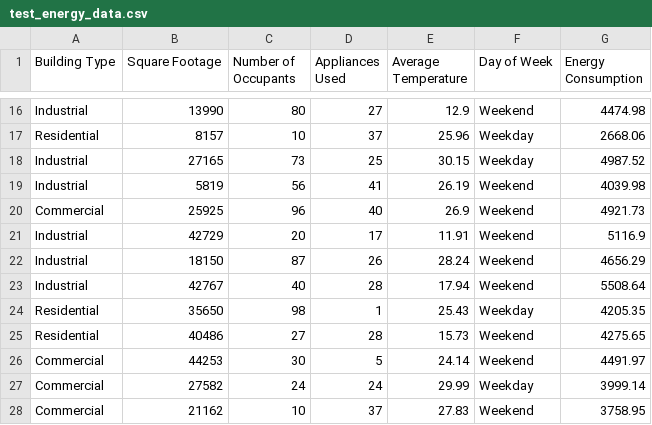
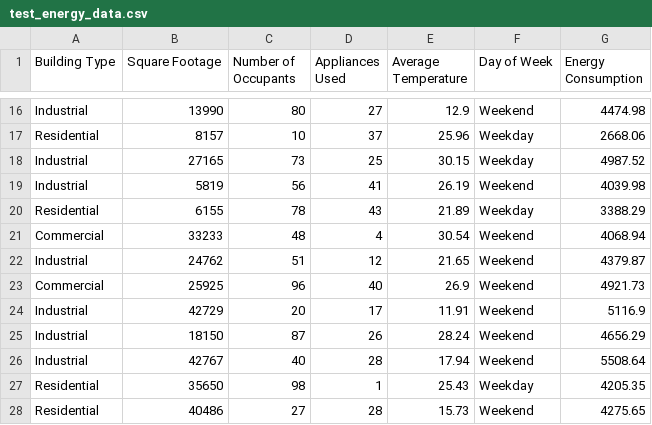
Before and after one commit to Harsh21S/Energy-Consumption-EDA-and-Linear-Regression, a CSV file: data/raw/test_energy_data.csv, drawn as a sheet; only a part is shown, gaps mark what is left out; the shorter side is filled out with more unchanged rows.

Commit message:
Update test_energy_data.csv

```diff
--- a/data/raw/test_energy_data.csv
+++ b/data/raw/test_energy_data.csv
@@ -19,2 +19,5 @@ Industrial,27165,73,25,30.15,Weekday,4987.52
 Industrial,5819,56,41,26.19,Weekend,4039.98
+Residential,6155,78,43,21.89,Weekday,3388.29
+Commercial,33233,48,4,30.54,Weekend,4068.94
+Industrial,24762,51,12,21.65,Weekend,4379.87
 Commercial,25925,96,40,26.9,Weekend,4921.73
```
